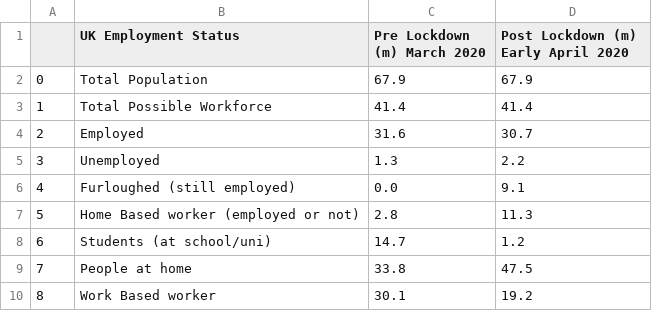
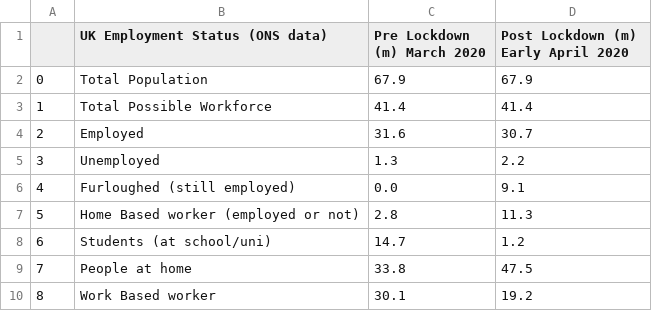
Before and after one commit to aricooperdavis/coronasaurus_NERCHackathonTwo_LearningFromLockdown, a CSV file: society/employment_clean.csv, drawn as a sheet.

```diff
--- a/society/employment_clean.csv
+++ b/society/employment_clean.csv
@@ -1,2 +1,2 @@
-,UK Employment Status,Pre Lockdown (m) March 2020,Post Lockdown (m) Early April 2020
+,UK Employment Status (ONS data),Pre Lockdown (m) March 2020,Post Lockdown (m) Early April 2020
 0,Total Population,67.9,67.9
```
Also changed, not shown: 1 other file.
